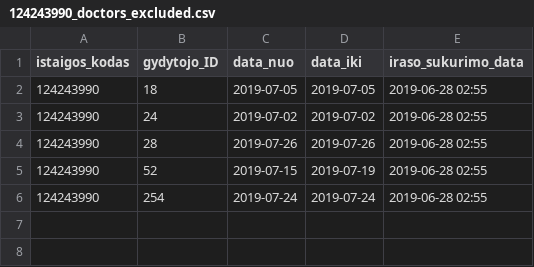
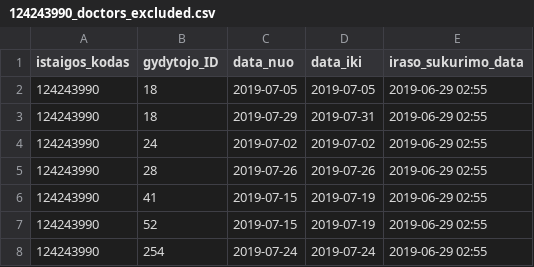
Before and after one commit to vilnius/naujininku-poliklinika, a CSV file: 124243990_doctors_excluded.csv, drawn as a sheet.

```diff
--- a/124243990_doctors_excluded.csv
+++ b/124243990_doctors_excluded.csv
@@ -1,6 +1,8 @@
 istaigos_kodas;gydytojo_ID;data_nuo;data_iki;iraso_sukurimo_data
-124243990;18;2019-07-05;2019-07-05;2019-06-28 02:55
-124243990;24;2019-07-02;2019-07-02;2019-06-28 02:55
-124243990;28;2019-07-26;2019-07-26;2019-06-28 02:55
-124243990;52;2019-07-15;2019-07-19;2019-06-28 02:55
-124243990;254;2019-07-24;2019-07-24;2019-06-28 02:55
+124243990;18;2019-07-05;2019-07-05;2019-06-29 02:55
+124243990;18;2019-07-29;2019-07-31;2019-06-29 02:55
+124243990;24;2019-07-02;2019-07-02;2019-06-29 02:55
+124243990;28;2019-07-26;2019-07-26;2019-06-29 02:55
+124243990;41;2019-07-15;2019-07-19;2019-06-29 02:55
+124243990;52;2019-07-15;2019-07-19;2019-06-29 02:55
+124243990;254;2019-07-24;2019-07-24;2019-06-29 02:55
```
Also changed, not shown: 124243990_family_doctors_list.csv, 124243990_free_registrations.csv.
